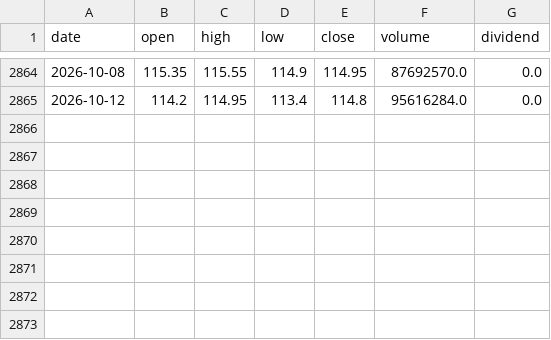
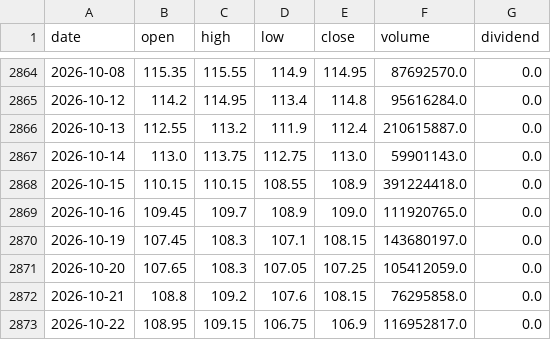
Before and after one commit to 13022-maker/enlightened-system, a CSV file: data/daily/0050.csv, drawn as a sheet; only a part is shown, gaps mark what is left out.

```diff
--- a/data/daily/0050.csv
+++ b/data/daily/0050.csv
@@ -2865 +2865,9 @@ date,open,high,low,close,volume,dividend
 2026-10-12,114.2,114.95,113.4,114.8,95616284.0,0.0
+2026-10-13,112.55,113.2,111.9,112.4,210615887.0,0.0
+2026-10-14,113.0,113.75,112.75,113.0,59901143.0,0.0
+2026-10-15,110.15,110.15,108.55,108.9,391224418.0,0.0
+2026-10-16,109.45,109.7,108.9,109.0,111920765.0,0.0
+2026-10-19,107.45,108.3,107.1,108.15,143680197.0,0.0
+2026-10-20,107.65,108.3,107.05,107.25,105412059.0,0.0
+2026-10-21,108.8,109.2,107.6,108.15,76295858.0,0.0
+2026-10-22,108.95,109.15,106.75,106.9,116952817.0,0.0
```
Also changed, not shown: data/daily/0056.csv, data/daily/2059.csv, 53 other files.
